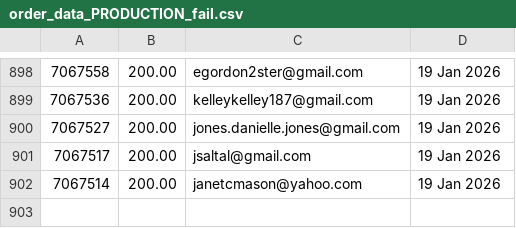
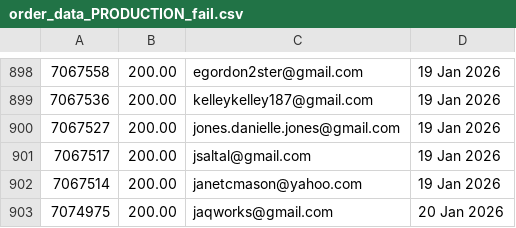
Before and after one commit to jdeck88/ffcsa_scripts, a CSV file: localline/data/order_data_PRODUCTION_fail.csv, drawn as a sheet; only a part is shown, gaps mark what is left out.

Commit message:
Update data files

```diff
--- a/localline/data/order_data_PRODUCTION_fail.csv
+++ b/localline/data/order_data_PRODUCTION_fail.csv
@@ -902 +902,2 @@
 7067514,200.00,janetcmason@yahoo.com,19 Jan 2026
+7074975,200.00,jaqworks@gmail.com,20 Jan 2026
```
Also changed, not shown: localline/data/order_data_PRODUCTION_success.csv.
